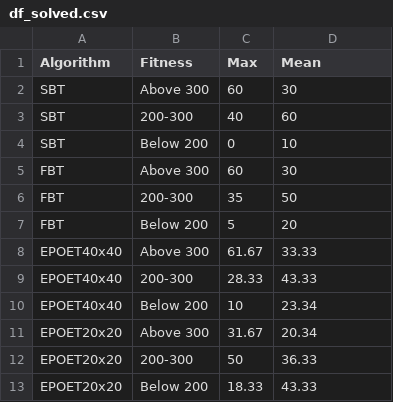
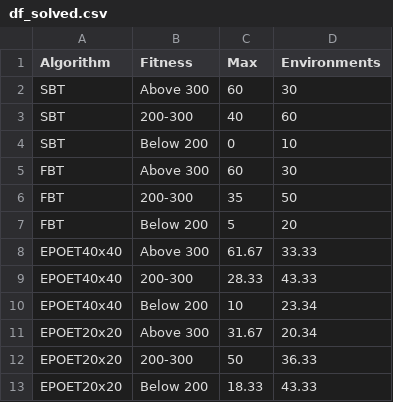
Before and after one commit to umair-nasir14/ATEP, a CSV file: dataframes/df_solved.csv, drawn as a sheet.

```diff
--- a/dataframes/df_solved.csv
+++ b/dataframes/df_solved.csv
@@ -1,2 +1,2 @@
-Algorithm,Fitness,Max,Mean
+Algorithm,Fitness,Max,Environments
 SBT,Above 300,60,30
```
Also changed, not shown: 25 other files.
